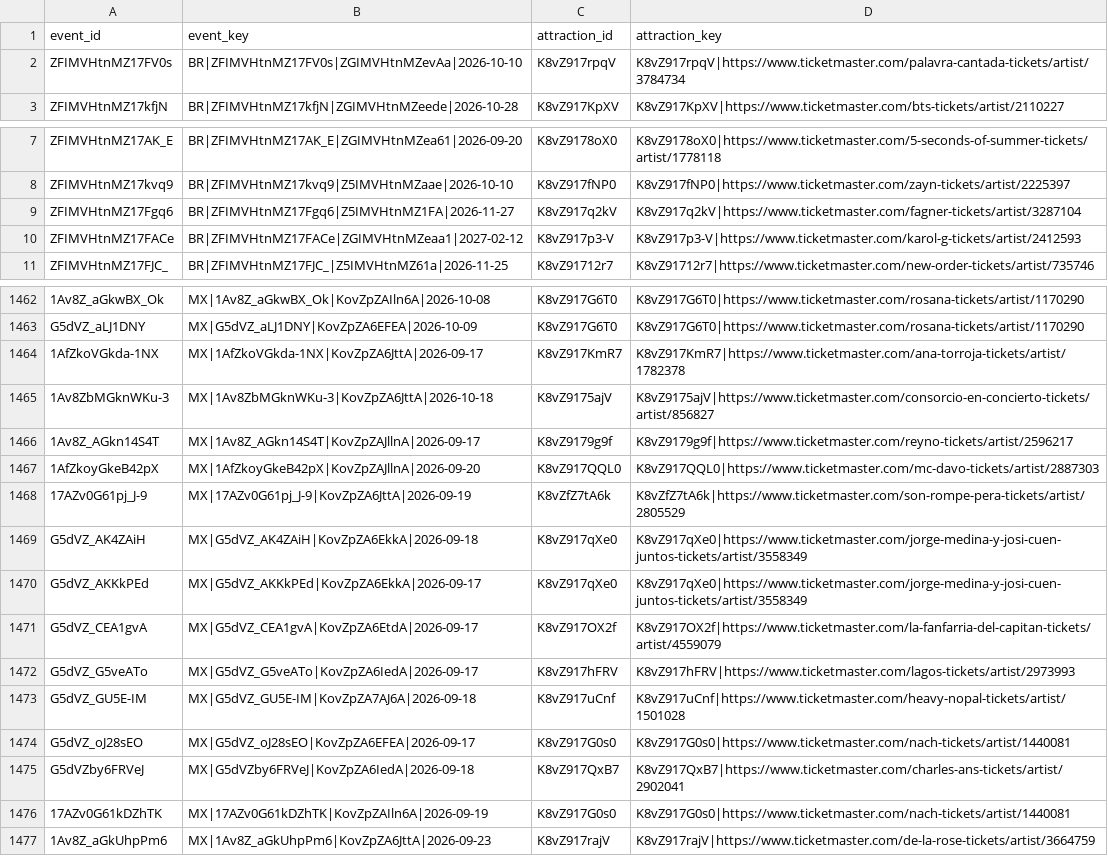
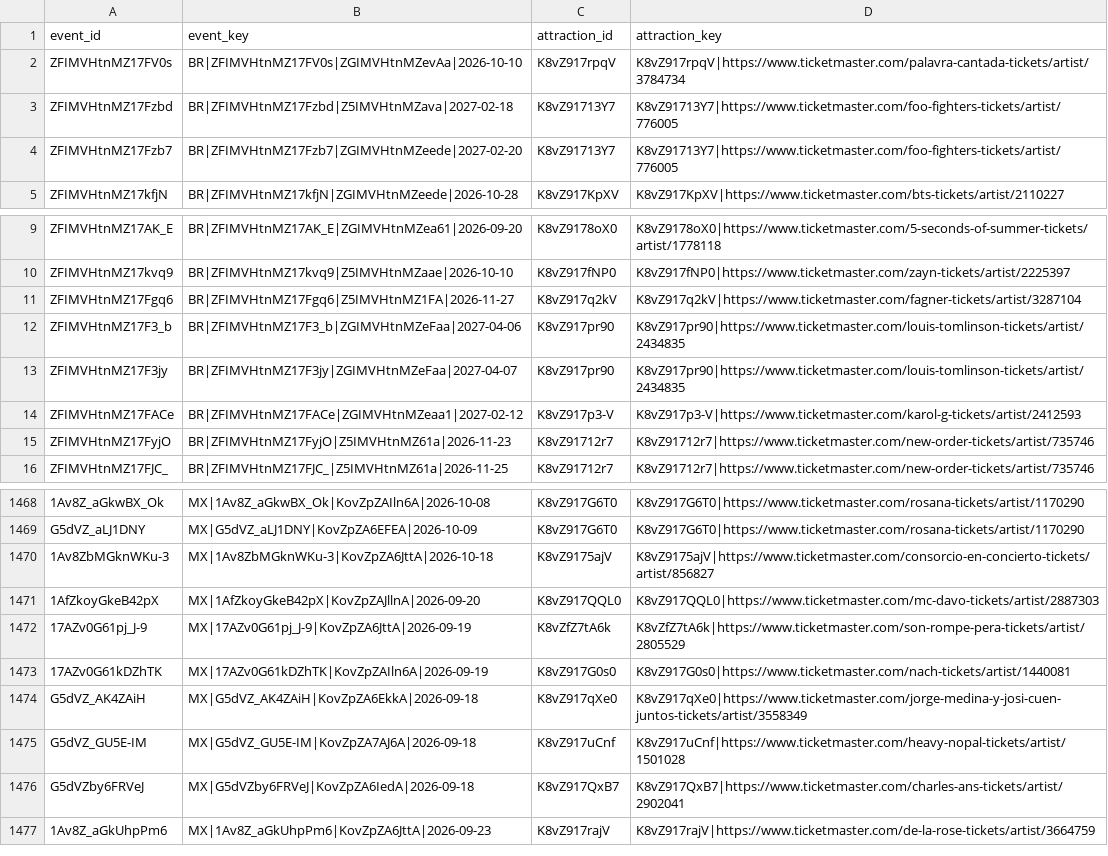
Before and after one commit to DavidCastilloSKT/analisis-oferta-musical-mexico-ticketmaster, a CSV file: data/processed/enriched_latam/bridge_event_attractions.csv, drawn as a sheet; only a part is shown, gaps mark what is left out; removed rows and columns are numbered as before the commit, all else as after; the diff covers the shown part only; the diff names each change by its address in the sheet, - before the commit and + after, or states it on an @@ line.

```diff
--- a/data/processed/enriched_latam/bridge_event_attractions.csv
+++ b/data/processed/enriched_latam/bridge_event_attractions.csv
+row 3: ZFIMVHtnMZ17Fzbd | BR|ZFIMVHtnMZ17Fzbd|Z5IMVHtnMZava|2027-02-18 | K8vZ91713Y7 | K8vZ91713Y7|https://www.ticketmaster.com/foo-fighters-tickets/artist/776005
+row 4: ZFIMVHtnMZ17Fzb7 | BR|ZFIMVHtnMZ17Fzb7|ZGIMVHtnMZeede|2027-02-20 | K8vZ91713Y7 | K8vZ91713Y7|https://www.ticketmaster.com/foo-fighters-tickets/artist/776005
+row 12: ZFIMVHtnMZ17F3_b | BR|ZFIMVHtnMZ17F3_b|ZGIMVHtnMZeFaa|2027-04-06 | K8vZ917pr90 | K8vZ917pr90|https://www.ticketmaster.com/louis-tomlinson-tickets/artist/2434835
+row 13: ZFIMVHtnMZ17F3jy | BR|ZFIMVHtnMZ17F3jy|ZGIMVHtnMZeFaa|2027-04-07 | K8vZ917pr90 | K8vZ917pr90|https://www.ticketmaster.com/louis-tomlinson-tickets/artist/2434835
+row 15: ZFIMVHtnMZ17FyjO | BR|ZFIMVHtnMZ17FyjO|Z5IMVHtnMZ61a|2026-11-23 | K8vZ91712r7 | K8vZ91712r7|https://www.ticketmaster.com/new-order-tickets/artist/735746
-row 1464: 1AfZkoVGkda-1NX | MX|1AfZkoVGkda-1NX|KovZpZA6JttA|2026-09-17 | K8vZ917KmR7 | K8vZ917KmR7|https://www.ticketmaster.com/ana-torroja-tickets/artist/1782378
-row 1466: 1Av8Z_AGkn14S4T | MX|1Av8Z_AGkn14S4T|KovZpZAJllnA|2026-09-17 | K8vZ9179g9f | K8vZ9179g9f|https://www.ticketmaster.com/reyno-tickets/artist/2596217
@@ row 1476 moved to row 1473: 17AZv0G61kDZhTK @@
-row 1470: G5dVZ_AKKkPEd | MX|G5dVZ_AKKkPEd|KovZpZA6EkkA|2026-09-17 | K8vZ917qXe0 | K8vZ917qXe0|https://www.ticketmaster.com/jorge-medina-y-josi-cuen-juntos-tickets/artist/3558349
-row 1471: G5dVZ_CEA1gvA | MX|G5dVZ_CEA1gvA|KovZpZA6EtdA|2026-09-17 | K8vZ917OX2f | K8vZ917OX2f|https://www.ticketmaster.com/la-fanfarria-del-capitan-tickets/artist/4559079
-row 1472: G5dVZ_G5veATo | MX|G5dVZ_G5veATo|KovZpZA6IedA|2026-09-17 | K8vZ917hFRV | K8vZ917hFRV|https://www.ticketmaster.com/lagos-tickets/artist/2973993
-row 1474: G5dVZ_oJ28sEO | MX|G5dVZ_oJ28sEO|KovZpZA6EFEA|2026-09-17 | K8vZ917G0s0 | K8vZ917G0s0|https://www.ticketmaster.com/nach-tickets/artist/1440081
```
Also changed, not shown: 5 added rows, 2 removed rows and 55 moved rows elsewhere in this file, data/processed/enriched_latam/dim_attractions.csv, data/processed/enriched_latam/dim_venues.csv, 2 other files.
